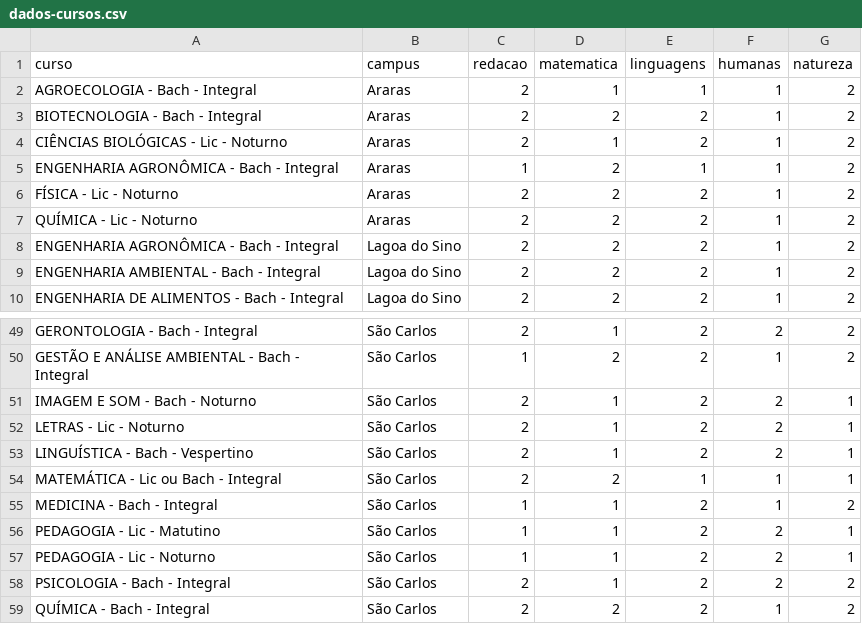
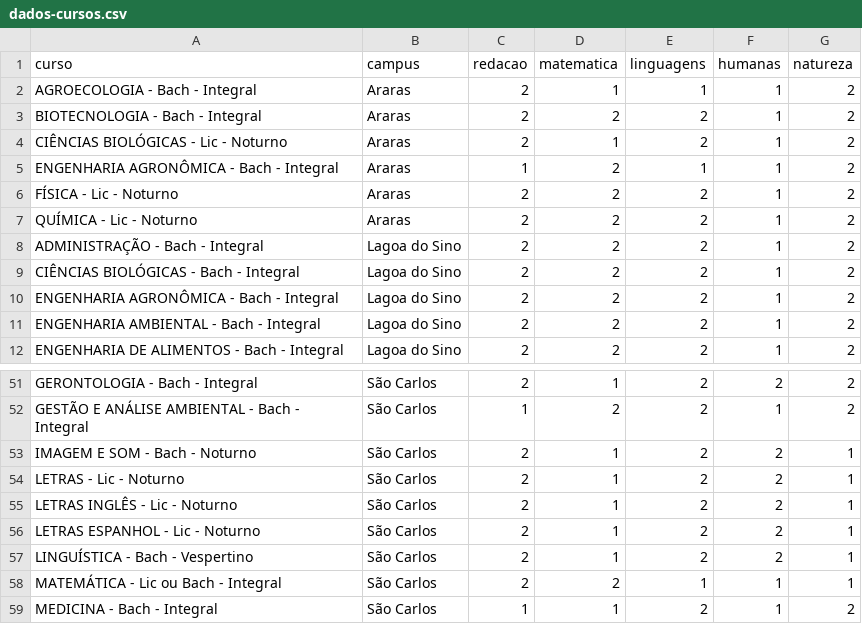
Before and after one commit to maarcooliveira/to-na-ufscar, a CSV file: app/data/dados-cursos.csv, drawn as a sheet; only a part is shown, gaps mark what is left out; the shorter side is filled out with more unchanged rows.

Commit message:
Added data for 2018

```diff
--- a/app/data/dados-cursos.csv
+++ b/app/data/dados-cursos.csv
@@ -7,2 +7,4 @@ FÍSICA - Lic - Noturno,Araras,2,2,2,1,2
 QUÍMICA - Lic - Noturno,Araras,2,2,2,1,2
+ADMINISTRAÇÃO - Bach - Integral,Lagoa do Sino,2,2,2,1,2
+CIÊNCIAS BIOLÓGICAS - Bach - Integral,Lagoa do Sino,2,2,2,1,2
 ENGENHARIA AGRONÔMICA - Bach - Integral,Lagoa do Sino,2,2,2,1,2
@@ -52,2 +54,4 @@ IMAGEM E SOM - Bach - Noturno,São Carlos,2,1,2,2,1
 LETRAS - Lic - Noturno,São Carlos,2,1,2,2,1
+LETRAS INGLÊS - Lic - Noturno,São Carlos,2,1,2,2,1
+LETRAS ESPANHOL - Lic - Noturno,São Carlos,2,1,2,2,1
 LINGUÍSTICA - Bach - Vespertino,São Carlos,2,1,2,2,1
```
Also changed, not shown: 8 other files.
